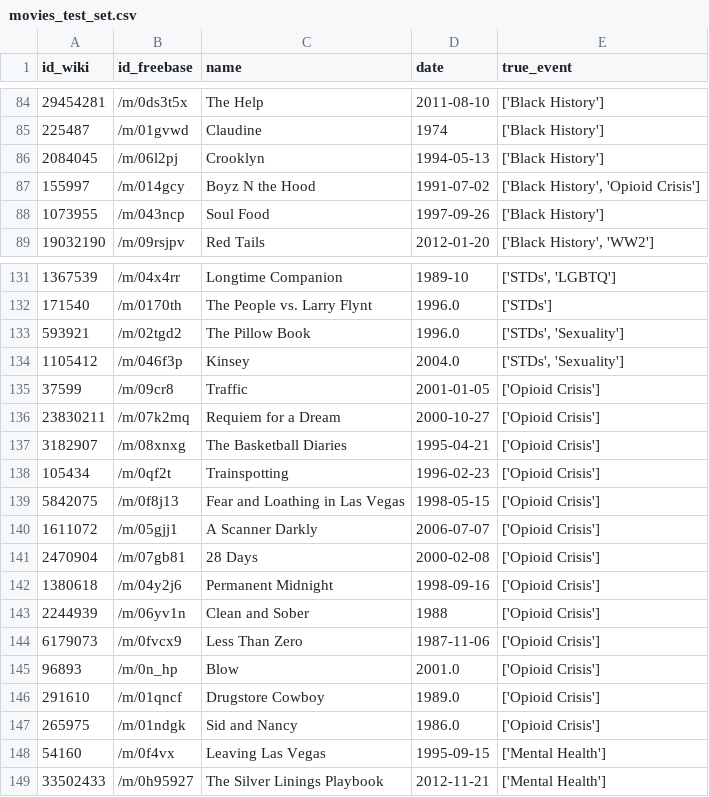
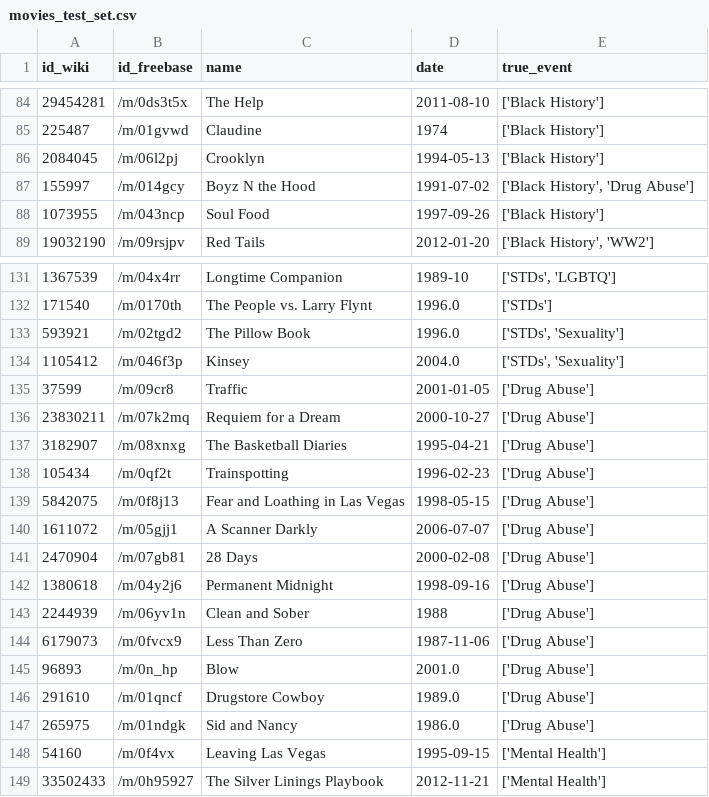
Before and after one commit to epfl-ada/ada-2023-project-onsecalme123, a CSV file: data/AdditionalDatasets/movies_test_set.csv, drawn as a sheet; only a part is shown, gaps mark what is left out.

Commit message:
change opioid crisis to drug abuse

```diff
--- a/data/AdditionalDatasets/movies_test_set.csv
+++ b/data/AdditionalDatasets/movies_test_set.csv
@@ -86,3 +86,3 @@ id_wiki,id_freebase,name,date,true_event
 2084045,/m/06l2pj,Crooklyn,1994-05-13,['Black History']
-155997,/m/014gcy,Boyz N the Hood,1991-07-02,"['Black History', 'Opioid Crisis']"
+155997,/m/014gcy,Boyz N the Hood,1991-07-02,"['Black History', 'Drug Abuse']"
 1073955,/m/043ncp,Soul Food,1997-09-26,['Black History']
@@ -134,15 +134,15 @@ id_wiki,id_freebase,name,date,true_event
 1105412,/m/046f3p,Kinsey,2004.0,"['STDs', 'Sexuality']"
-37599,/m/09cr8,Traffic,2001-01-05,['Opioid Crisis']
-23830211,/m/07k2mq,Requiem for a Dream,2000-10-27,['Opioid Crisis']
-3182907,/m/08xnxg,The Basketball Diaries,1995-04-21,['Opioid Crisis']
-105434,/m/0qf2t,Trainspotting,1996-02-23,['Opioid Crisis']
-5842075,/m/0f8j13,Fear and Loathing in Las Vegas,1998-05-15,['Opioid Crisis']
-1611072,/m/05gjj1,A Scanner Darkly,2006-07-07,['Opioid Crisis']
-2470904,/m/07gb81,28 Days,2000-02-08,['Opioid Crisis']
-1380618,/m/04y2j6,Permanent Midnight,1998-09-16,['Opioid Crisis']
-2244939,/m/06yv1n,Clean and Sober,1988,['Opioid Crisis']
-6179073,/m/0fvcx9,Less Than Zero,1987-11-06,['Opioid Crisis']
-96893,/m/0n_hp,Blow,2001.0,['Opioid Crisis']
-291610,/m/01qncf,Drugstore Cowboy,1989.0,['Opioid Crisis']
-265975,/m/01ndgk,Sid and Nancy,1986.0,['Opioid Crisis']
+37599,/m/09cr8,Traffic,2001-01-05,['Drug Abuse']
+23830211,/m/07k2mq,Requiem for a Dream,2000-10-27,['Drug Abuse']
+3182907,/m/08xnxg,The Basketball Diaries,1995-04-21,['Drug Abuse']
+105434,/m/0qf2t,Trainspotting,1996-02-23,['Drug Abuse']
+5842075,/m/0f8j13,Fear and Loathing in Las Vegas,1998-05-15,['Drug Abuse']
+1611072,/m/05gjj1,A Scanner Darkly,2006-07-07,['Drug Abuse']
+2470904,/m/07gb81,28 Days,2000-02-08,['Drug Abuse']
+1380618,/m/04y2j6,Permanent Midnight,1998-09-16,['Drug Abuse']
+2244939,/m/06yv1n,Clean and Sober,1988,['Drug Abuse']
+6179073,/m/0fvcx9,Less Than Zero,1987-11-06,['Drug Abuse']
+96893,/m/0n_hp,Blow,2001.0,['Drug Abuse']
+291610,/m/01qncf,Drugstore Cowboy,1989.0,['Drug Abuse']
+265975,/m/01ndgk,Sid and Nancy,1986.0,['Drug Abuse']
 54160,/m/0f4vx,Leaving Las Vegas,1995-09-15,['Mental Health']
```
